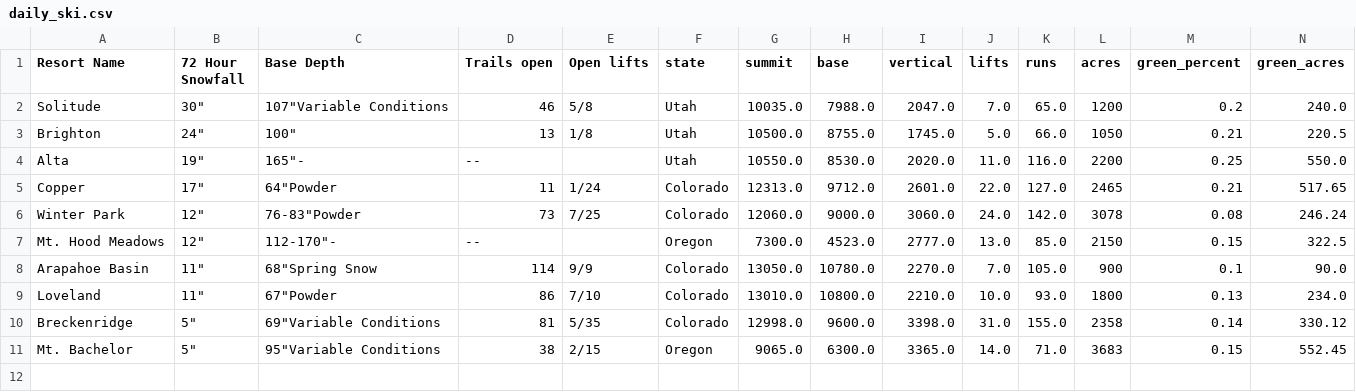
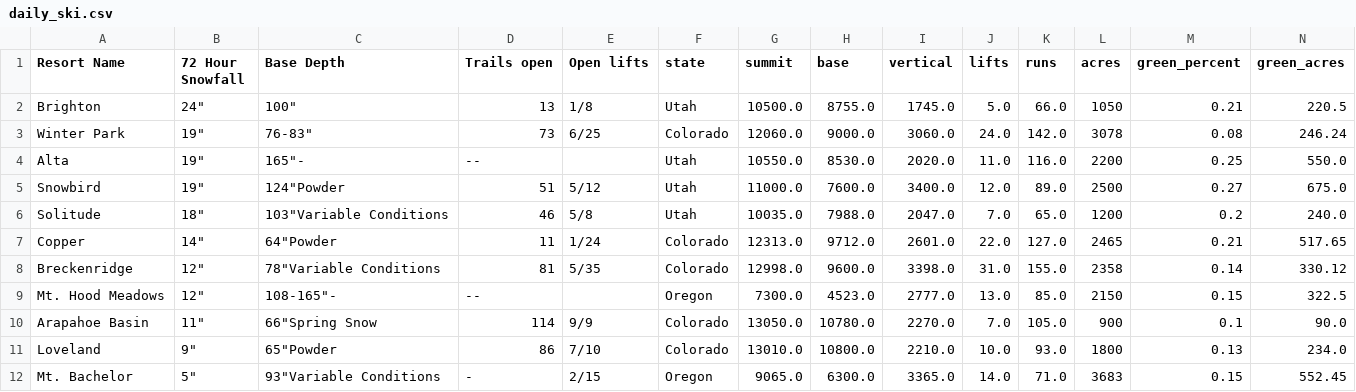
Before and after one commit to shayonkeating/schnarmap, a CSV file: frontend/schnar_map/public/data/daily_ski.csv, drawn as a sheet; only a part is shown; removed rows and columns are numbered as before the commit, all else as after; rows hold the shown columns only; the diff names each change by its address in the sheet, - before the commit and + after, or states it on an @@ line.

```diff
--- a/frontend/schnar_map/public/data/daily_ski.csv
+++ b/frontend/schnar_map/public/data/daily_ski.csv
-row 2: Solitude | 30" | 107"Variable Conditions | 46 | 5/8 | Utah | 10035.0 | 7988.0 | 2047.0 | 7.0 | 65.0 | 1200 | 0.2 | 240.0
+row 3: Winter Park | 19" | 76-83" | 73 | 6/25 | Colorado | 12060.0 | 9000.0 | 3060.0 | 24.0 | 142.0 | 3078 | 0.08 | 246.24
+row 5: Snowbird | 19" | 124"Powder | 51 | 5/12 | Utah | 11000.0 | 7600.0 | 3400.0 | 12.0 | 89.0 | 2500 | 0.27 | 675.0
+row 6: Solitude | 18" | 103"Variable Conditions | 46 | 5/8 | Utah | 10035.0 | 7988.0 | 2047.0 | 7.0 | 65.0 | 1200 | 0.2 | 240.0
-B7 (72 Hour Snowfall): 17"
+B7 (72 Hour Snowfall): 14"
-row 6: Winter Park | 12" | 76-83"Powder | 73 | 7/25 | Colorado | 12060.0 | 9000.0 | 3060.0 | 24.0 | 142.0 | 3078 | 0.08 | 246.24
+row 8: Breckenridge | 12" | 78"Variable Conditions | 81 | 5/35 | Colorado | 12998.0 | 9600.0 | 3398.0 | 31.0 | 155.0 | 2358 | 0.14 | 330.12
-C9 (Base Depth): 112-170"-
+C9 (Base Depth): 108-165"-
-C10 (Base Depth): 68"Spring Snow
+C10 (Base Depth): 66"Spring Snow
-B11 (72 Hour Snowfall): 11"
+B11 (72 Hour Snowfall): 9"
-C11 (Base Depth): 67"Powder
+C11 (Base Depth): 65"Powder
-row 10: Breckenridge | 5" | 69"Variable Conditions | 81 | 5/35 | Colorado | 12998.0 | 9600.0 | 3398.0 | 31.0 | 155.0 | 2358 | 0.14 | 330.12
-C12 (Base Depth): 95"Variable Conditions
+C12 (Base Depth): 93"Variable Conditions
-D12 (Trails open): 38
+D12 (Trails open): -
```
